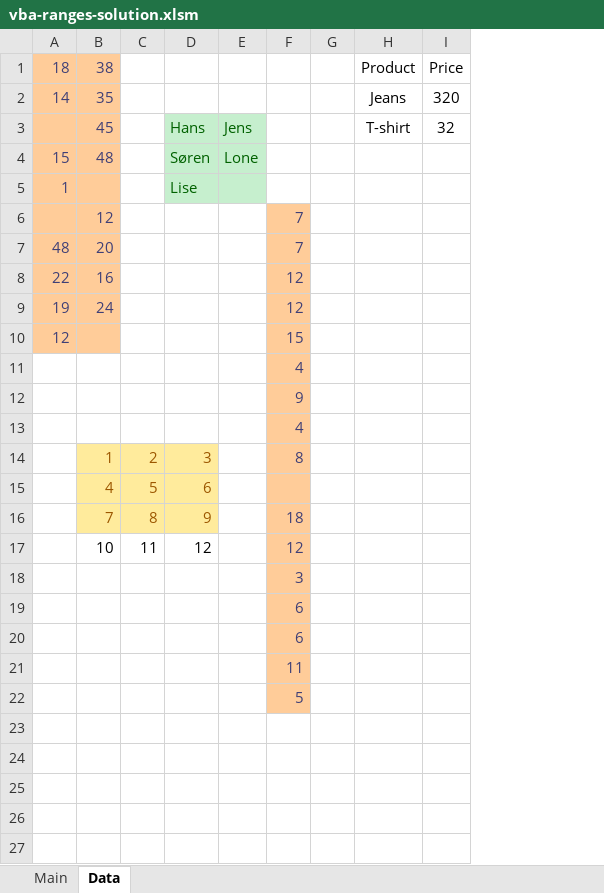
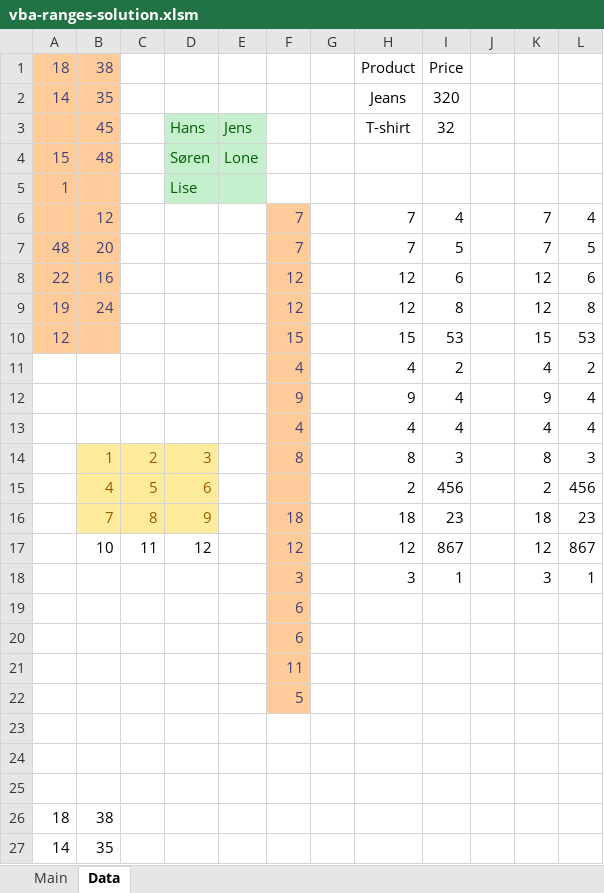
Before and after one commit to bss-osca/tfa, an Excel workbook: vba/vba-ranges-solution.xlsm, sheet Data, drawn as a sheet; only a part is shown; values as stored, in another font and other column widths than the file's, no borders; removed rows and columns are numbered as before the commit, all else as after; the diff covers the shown part only; the diff names each change by its address in the sheet, - before the commit and + after, or states it on an @@ line.

```diff
--- a/vba/vba-ranges-solution.xlsm (sheet Data)
+++ b/vba/vba-ranges-solution.xlsm (sheet Data)
+column J, empty
+column K, rows 6-10: 7 | 7 | 12 | 12 | 15; rows 14-17: 8 | 2 | 18 | 12
+column L, rows 6-10: 4 | 5 | 6 | 8 | 53; rows 14-17: 3 | 456 | 23 | 867
-H6:H7: (empty)
+H6:H7: 7
-I6: (empty)
+I6: 4
-I7: (empty)
+I7: 5
-H8:H9: (empty)
+H8:H9: 12
-I8: (empty)
+I8: 6
-I9: (empty)
+I9: 8
-H10: (empty)
+H10: 15
-I10: (empty)
+I10: 53
-row 11:  |  |  |  |  | 4
-row 12:  |  |  |  |  | 9
-row 13:  |  |  |  |  | 4
+row 11:  |  |  |  |  | 4 |  | 4 | 2 |  | 4 | 2
+row 12:  |  |  |  |  | 9 |  | 9 | 4 |  | 9 | 4
+row 13:  |  |  |  |  | 4 |  | 4 | 4 |  | 4 | 4
-H14: (empty)
+H14: 8
-I14: (empty)
+I14: 3
-H15: (empty)
+H15: 2
-I15: (empty)
+I15: 456
-H16: (empty)
+H16: 18
-I16: (empty)
+I16: 23
-H17: (empty)
+H17: 12
-I17: (empty)
+I17: 867
-row 18:  |  |  |  |  | 3
+row 18:  |  |  |  |  | 3 |  | 3 | 1 |  | 3 | 1
+row 23: (empty)
+row 24: (empty)
+row 25: (empty)
+row 26: 18 | 38
+row 27: 14 | 35
```
Also changed, not shown: 8 added rows elsewhere in this sheet, vba/vba-groups.xlsm, vba/vba-help-functions.xlsm, 4 other files.
